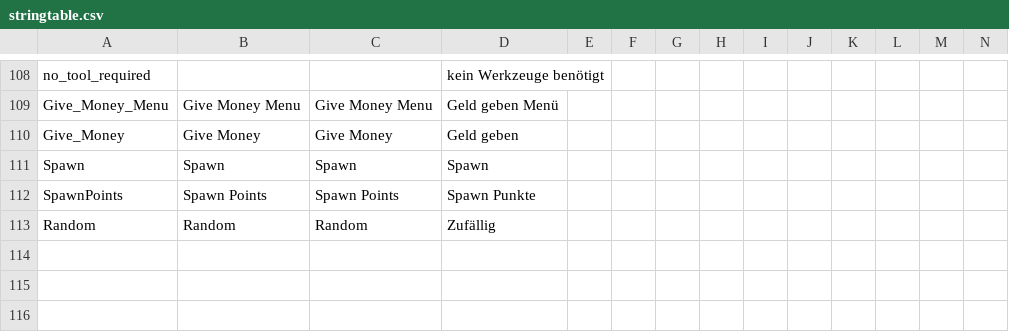
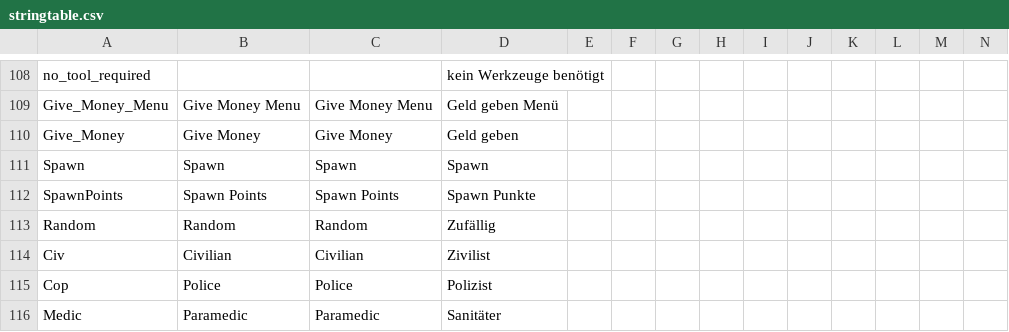
Before and after one commit to ihr-it-projekt/DayZLife, a CSV file: DayZLife/stringtable.csv, drawn as a sheet; only a part is shown, gaps mark what is left out; rows hold the shown columns only; the diff names each change by its address in the sheet, - before the commit and + after, or states it on an @@ line.

```diff
--- a/DayZLife/stringtable.csv
+++ b/DayZLife/stringtable.csv
+row 114: Civ | Civilian | Civilian | Zivilist
+row 115: Cop | Police | Police | Polizist
+row 116: Medic | Paramedic | Paramedic | Sanitäter
```
Also changed, not shown: 3 other files.
